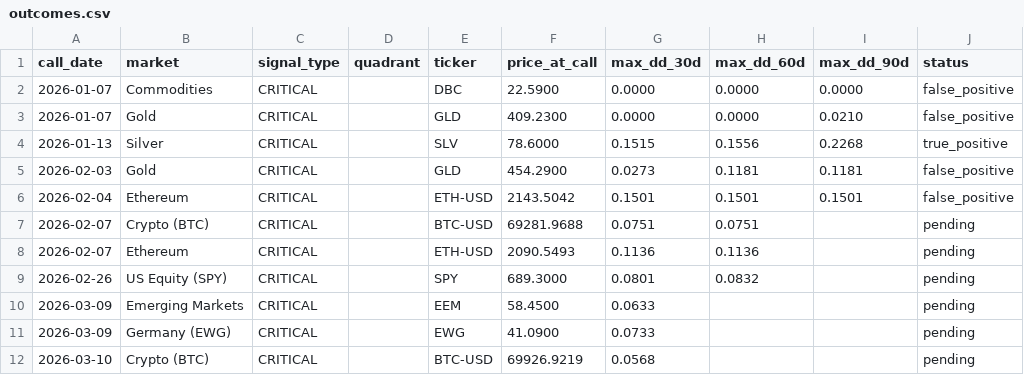
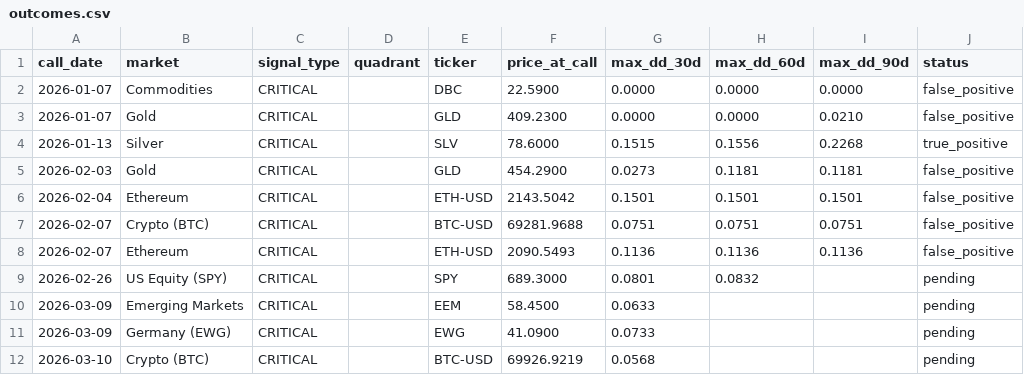
Before and after one commit to vonlambda/lambda-f-dashboard, a CSV file: outcomes.csv, drawn as a sheet; only a part is shown.

Commit message:
Update outcome ledger 2026-05-08

```diff
--- a/outcomes.csv
+++ b/outcomes.csv
@@ -6,4 +6,4 @@ call_date,market,signal_type,quadrant,ticker,price_at_call,max_dd_30d,max_dd_60d
 2026-02-04,Ethereum,CRITICAL,,ETH-USD,2143.5042,0.1501,0.1501,0.1501,false_positive
-2026-02-07,Crypto (BTC),CRITICAL,,BTC-USD,69281.9688,0.0751,0.0751,,pending
-2026-02-07,Ethereum,CRITICAL,,ETH-USD,2090.5493,0.1136,0.1136,,pending
+2026-02-07,Crypto (BTC),CRITICAL,,BTC-USD,69281.9688,0.0751,0.0751,0.0751,false_positive
+2026-02-07,Ethereum,CRITICAL,,ETH-USD,2090.5493,0.1136,0.1136,0.1136,false_positive
 2026-02-26,US Equity (SPY),CRITICAL,,SPY,689.3000,0.0801,0.0832,,pending
```
